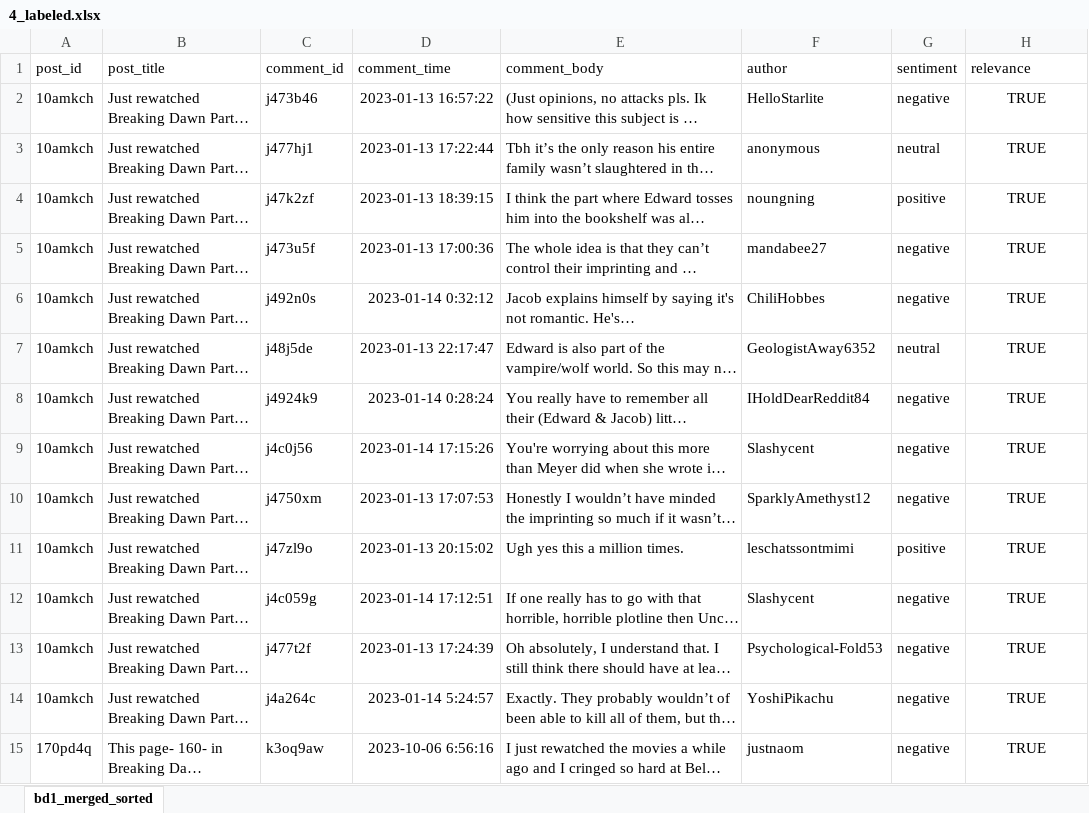
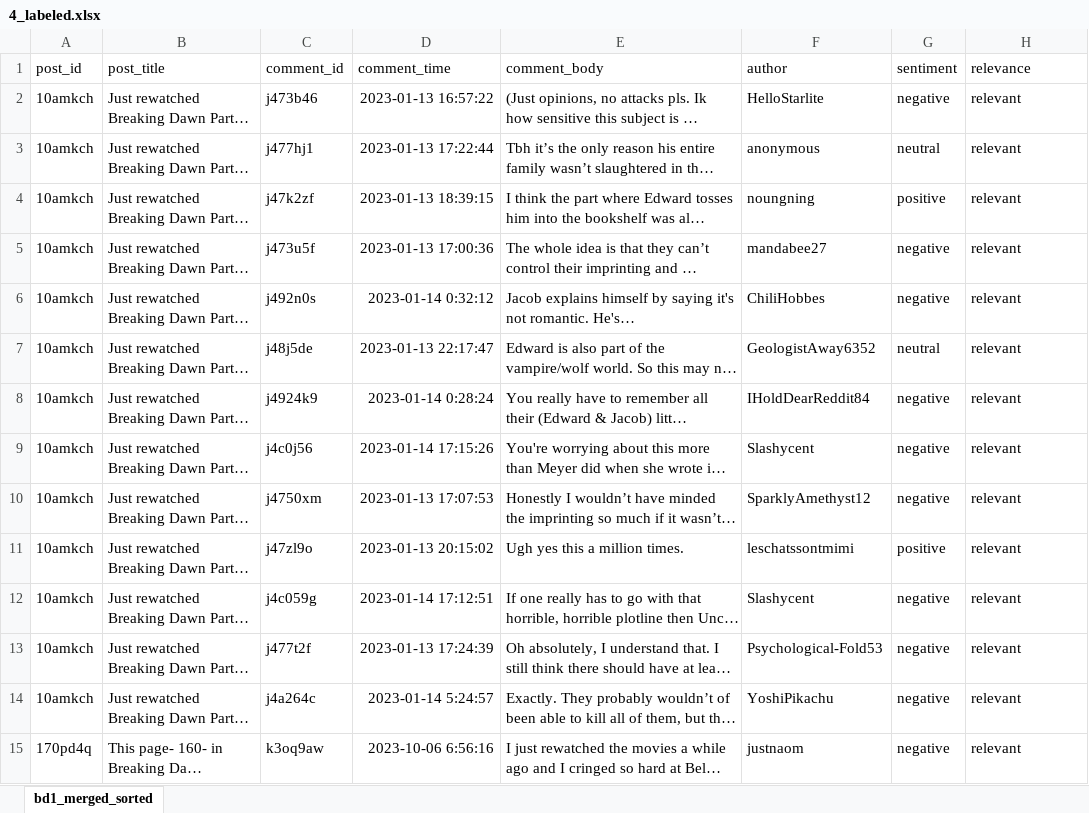
Before and after one commit to Eseelich/MovieSentimentAnalysis, an Excel workbook: 4_labeled.xlsx, sheet bd1_merged_sorted, drawn as a sheet; only a part is shown; long unchanged cells end in …; values as stored, in another font and other column widths than the file's, no borders; charts and pictures not drawn; the diff covers the shown part only; the diff names each change by its address in the sheet, - before the commit and + after, or states it on an @@ line.

Commit message:
Add files via upload

```diff
--- a/4_labeled.xlsx (sheet bd1_merged_sorted)
+++ b/4_labeled.xlsx (sheet bd1_merged_sorted)
-H2:H15 (relevance): TRUE
+H2:H15 (relevance): relevant
-H2:H15 alignment: center
+H2:H15 alignment: left
```
Also changed, not shown: 183 edited cells and cell formats elsewhere in this sheet.
